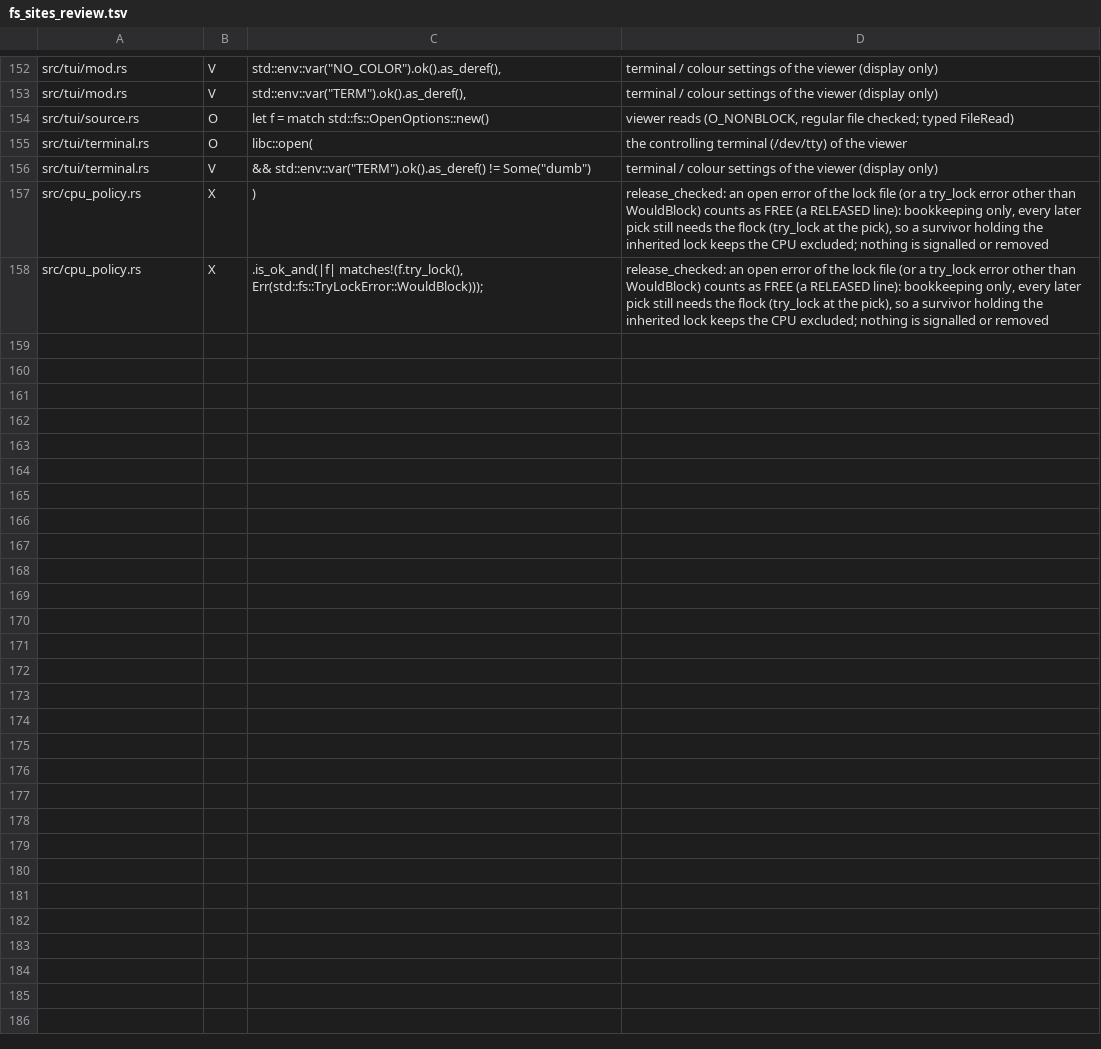
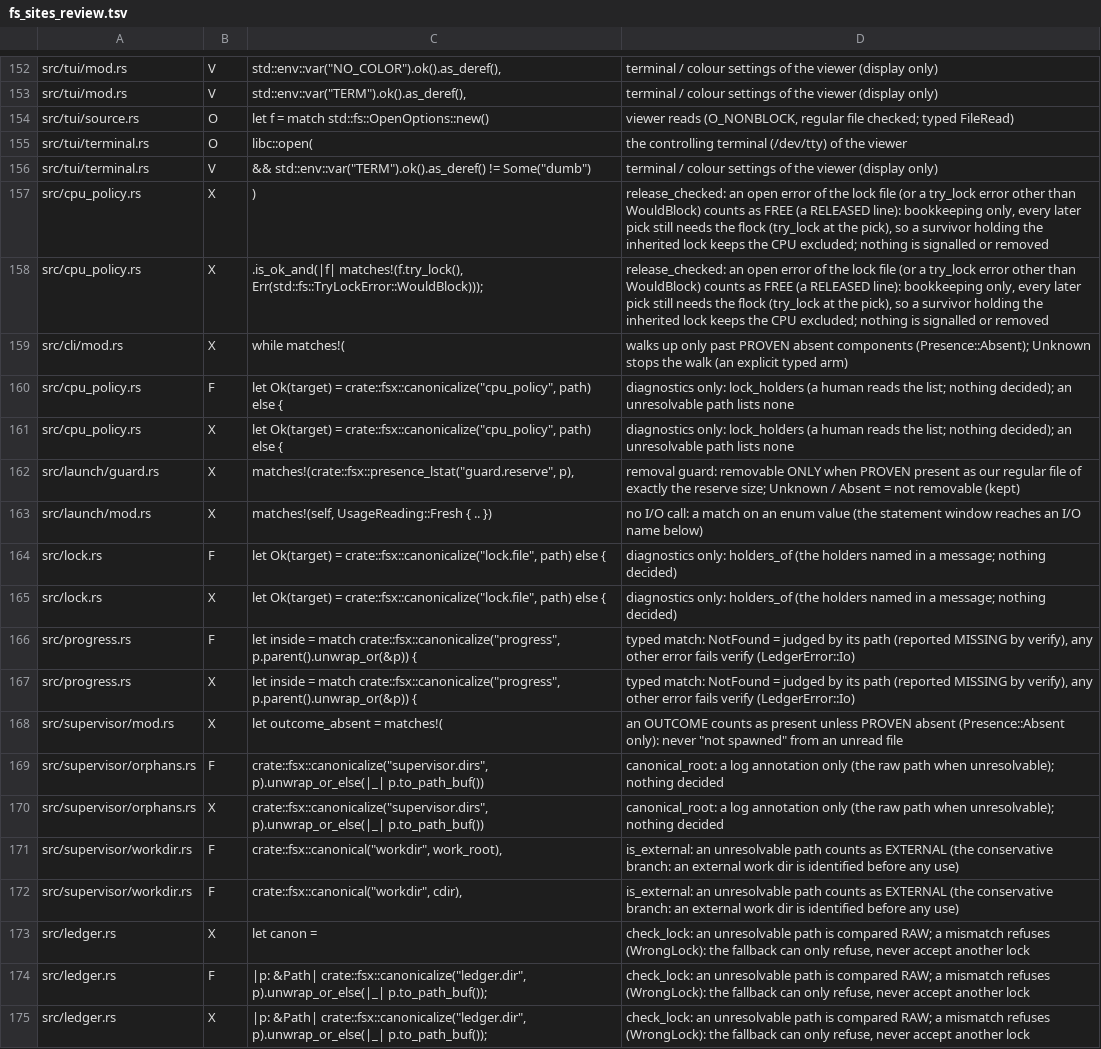
Before and after one commit to alphal00p/rustred, a TSV file: crates/rustred-campaign/audit/fs_sites_review.tsv, drawn as a sheet; only a part is shown, gaps mark what is left out.

```diff
--- a/crates/rustred-campaign/audit/fs_sites_review.tsv
+++ b/crates/rustred-campaign/audit/fs_sites_review.tsv
@@ -158 +158,18 @@ src/cpu_policy.rs	X	)	release_checked: an open error of the lock file (or a try_
 src/cpu_policy.rs	X	.is_ok_and(|f| matches!(f.try_lock(), Err(std::fs::TryLockError::WouldBlock)));	release_checked: an open error of the lock file (or a try_lock error other than WouldBlock) counts as FREE (a RELEASED line): bookkeeping only, every later pick still needs the flock (try_lock at the pick), so a survivor holding the inherited lock keeps the CPU excluded; nothing is signalled or removed
+src/cli/mod.rs	X	while matches!(	walks up only past PROVEN absent components (Presence::Absent); Unknown stops the walk (an explicit typed arm)
+src/cpu_policy.rs	F	let Ok(target) = crate::fsx::canonicalize("cpu_policy", path) else {	diagnostics only: lock_holders (a human reads the list; nothing decided); an unresolvable path lists none
+src/cpu_policy.rs	X	let Ok(target) = crate::fsx::canonicalize("cpu_policy", path) else {	diagnostics only: lock_holders (a human reads the list; nothing decided); an unresolvable path lists none
+src/launch/guard.rs	X	matches!(crate::fsx::presence_lstat("guard.reserve", p),	removal guard: removable ONLY when PROVEN present as our regular file of exactly the reserve size; Unknown / Absent = not removable (kept)
+src/launch/mod.rs	X	matches!(self, UsageReading::Fresh { .. })	no I/O call: a match on an enum value (the statement window reaches an I/O name below)
+src/lock.rs	F	let Ok(target) = crate::fsx::canonicalize("lock.file", path) else {	diagnostics only: holders_of (the holders named in a message; nothing decided)
+src/lock.rs	X	let Ok(target) = crate::fsx::canonicalize("lock.file", path) else {	diagnostics only: holders_of (the holders named in a message; nothing decided)
+src/progress.rs	F	let inside = match crate::fsx::canonicalize("progress", p.parent().unwrap_or(&p)) {	typed match: NotFound = judged by its path (reported MISSING by verify), any other error fails verify (LedgerError::Io)
+src/progress.rs	X	let inside = match crate::fsx::canonicalize("progress", p.parent().unwrap_or(&p)) {	typed match: NotFound = judged by its path (reported MISSING by verify), any other error fails verify (LedgerError::Io)
+src/supervisor/mod.rs	X	let outcome_absent = matches!(	an OUTCOME counts as present unless PROVEN absent (Presence::Absent only): never "not spawned" from an unread file
+src/supervisor/orphans.rs	F	crate::fsx::canonicalize("supervisor.dirs", p).unwrap_or_else(|_| p.to_path_buf())	canonical_root: a log annotation only (the raw path when unresolvable); nothing decided
+src/supervisor/orphans.rs	X	crate::fsx::canonicalize("supervisor.dirs", p).unwrap_or_else(|_| p.to_path_buf())	canonical_root: a log annotation only (the raw path when unresolvable); nothing decided
+src/supervisor/workdir.rs	F	crate::fsx::canonical("workdir", work_root),	is_external: an unresolvable path counts as EXTERNAL (the conservative branch: an external work dir is identified before any use)
+src/supervisor/workdir.rs	F	crate::fsx::canonical("workdir", cdir),	is_external: an unresolvable path counts as EXTERNAL (the conservative branch: an external work dir is identified before any use)
+src/ledger.rs	X	let canon =	check_lock: an unresolvable path is compared RAW; a mismatch refuses (WrongLock): the fallback can only refuse, never accept another lock
+src/ledger.rs	F	|p: &Path| crate::fsx::canonicalize("ledger.dir", p).unwrap_or_else(|_| p.to_path_buf());	check_lock: an unresolvable path is compared RAW; a mismatch refuses (WrongLock): the fallback can only refuse, never accept another lock
+src/ledger.rs	X	|p: &Path| crate::fsx::canonicalize("ledger.dir", p).unwrap_or_else(|_| p.to_path_buf());	check_lock: an unresolvable path is compared RAW; a mismatch refuses (WrongLock): the fallback can only refuse, never accept another lock
```
Also changed, not shown: 22 other files.
